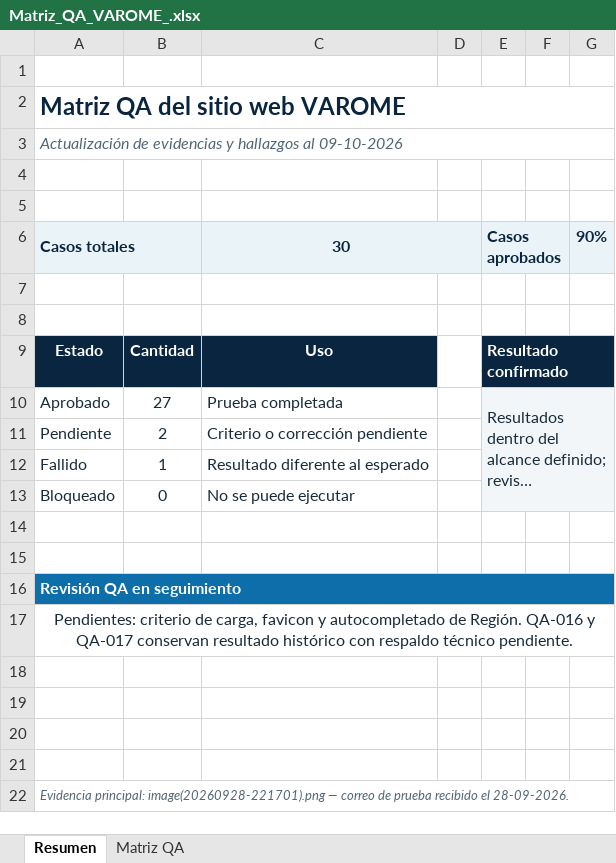
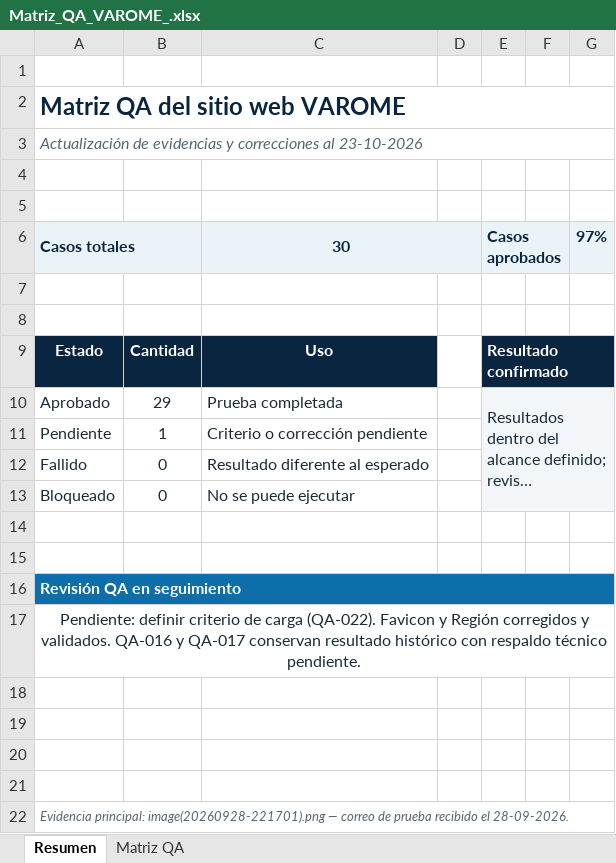
Before and after one commit to mduque142-pixel/mduque142-pixel.github.io, an Excel workbook: Matriz_QA_VAROME_.xlsx, sheet Resumen, drawn as a sheet; long unchanged cells end in …; values as stored, in another font and other column widths than the file's, no borders; the diff names each change by its address in the sheet, - before the commit and + after, or states it on an @@ line.

Commit message:
Actualizar matriz QA VAROME: favicon y Región aprobados

```diff
--- a/Matriz_QA_VAROME_.xlsx (sheet Resumen)
+++ b/Matriz_QA_VAROME_.xlsx (sheet Resumen)
-A3: …evidencias y hallazgos al 09-10-2026
+A3: …evidencias y correcciones al 23-10-2026
-G6: 90%
+G6: 97%
-B10: 27
+B10: 29
-B11: 2
+B11: 1
-B12: 1
+B12: 0
-A17: Pendientes: criterio de carga, favicon y autocompletado de Región. QA-016 y…
+A17: Pendiente: definir criterio de carga (QA-022). Favicon y Región corregidos y validados. QA-016 y…
```
Also changed, not shown: sheet Matriz QA.
